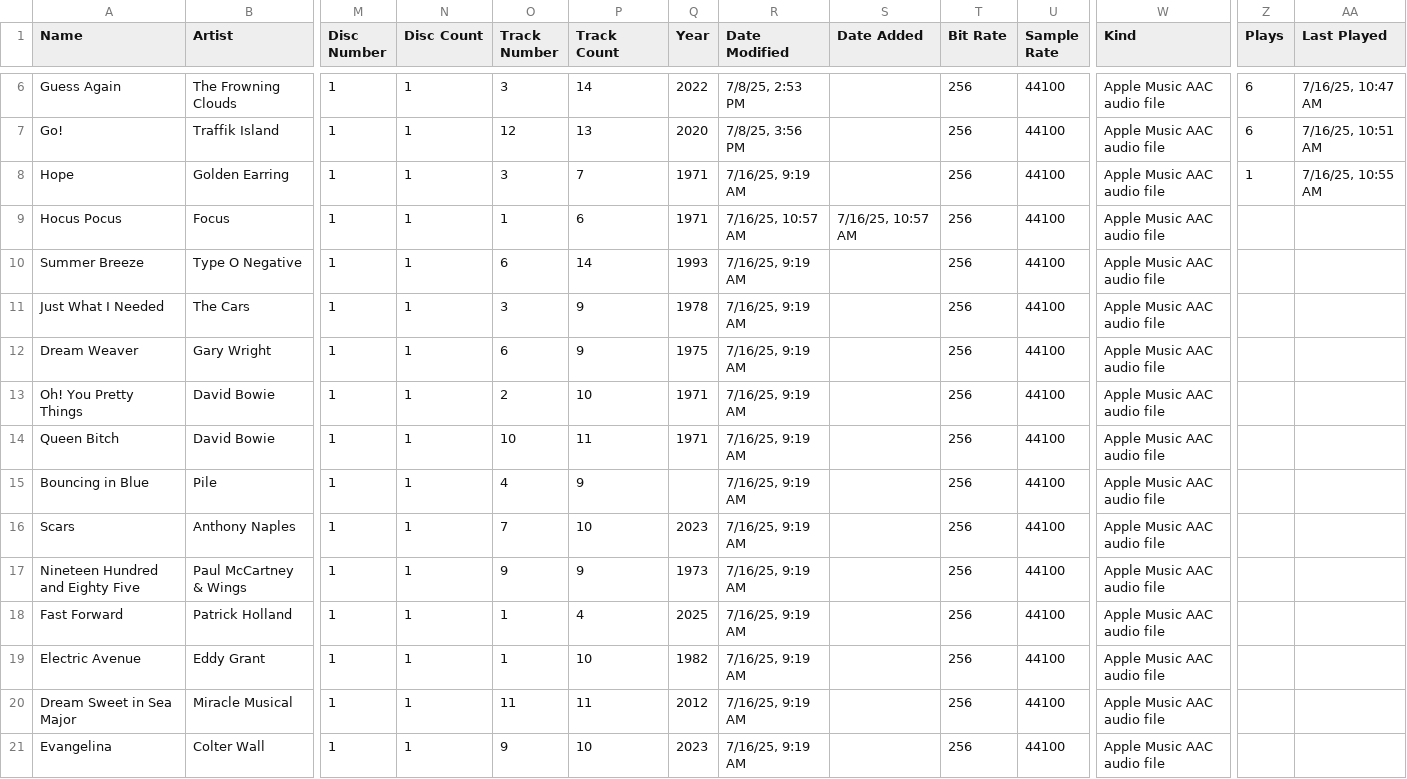
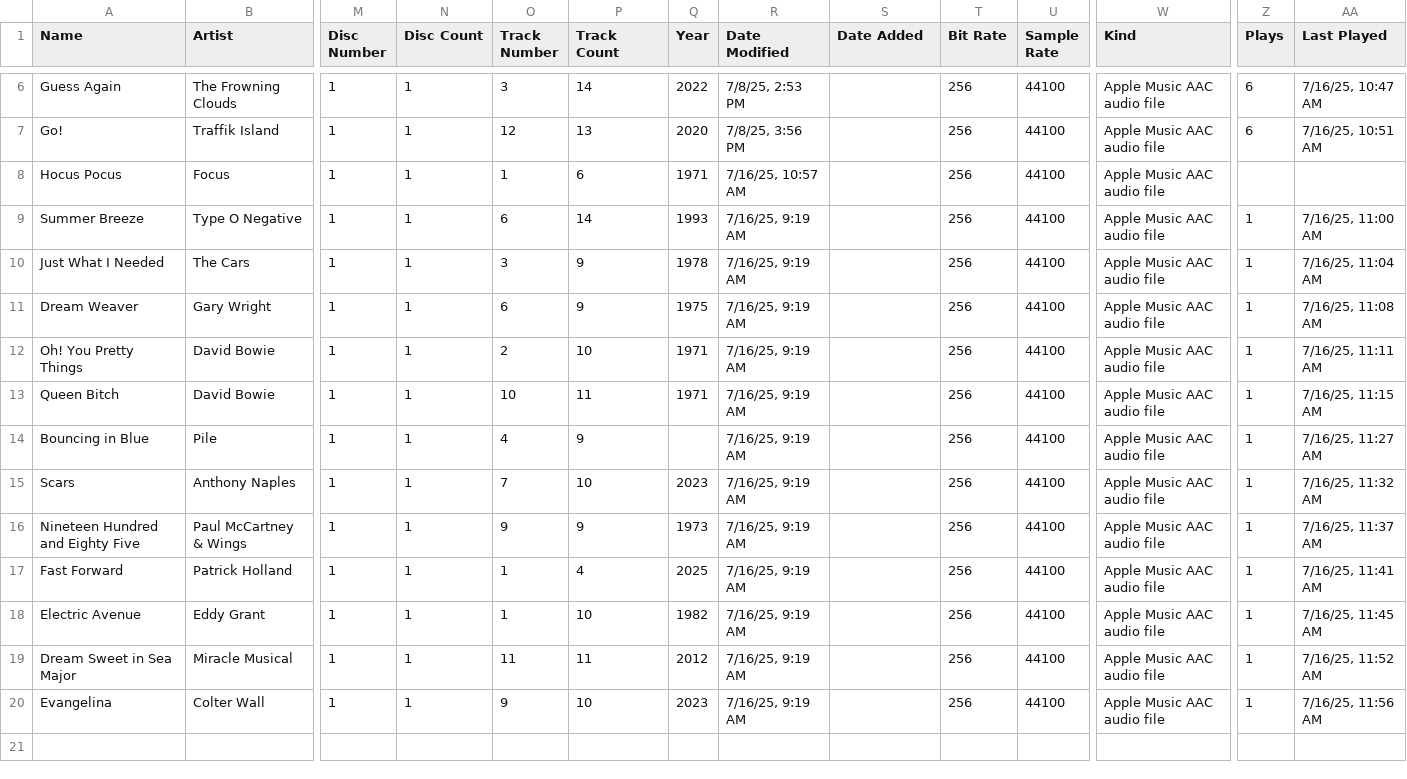
Before and after one commit to catskull/catskull.github.io, a TSV file: _data/playlists/2025/28.tsv, drawn as a sheet; only a part is shown, gaps mark what is left out; removed rows and columns are numbered as before the commit, all else as after; rows hold the shown columns only; the diff names each change by its address in the sheet, - before the commit and + after, or states it on an @@ line.

Commit message:
Update 28.tsv

```diff
--- a/_data/playlists/2025/28.tsv
+++ b/_data/playlists/2025/28.tsv
-row 8: Hope | Golden Earring | 1 | 1 | 3 | 7 | 1971 | 7/16/25, 9:19 AM |  | 256 | 44100 | Apple Music AAC audio file | 1 | 7/16/25, 10:55 AM
-S8 (Date Added): 7/16/25, 10:57 AM
+S8 (Date Added): (empty)
-Z9:Z20 (Plays): (empty)
+Z9:Z20 (Plays): 1
-AA9 (Last Played): (empty)
+AA9 (Last Played): 7/16/25, 11:00 AM
-AA10 (Last Played): (empty)
+AA10 (Last Played): 7/16/25, 11:04 AM
-AA11 (Last Played): (empty)
+AA11 (Last Played): 7/16/25, 11:08 AM
-AA12 (Last Played): (empty)
+AA12 (Last Played): 7/16/25, 11:11 AM
-AA13 (Last Played): (empty)
+AA13 (Last Played): 7/16/25, 11:15 AM
-AA14 (Last Played): (empty)
+AA14 (Last Played): 7/16/25, 11:27 AM
-AA15 (Last Played): (empty)
+AA15 (Last Played): 7/16/25, 11:32 AM
-AA16 (Last Played): (empty)
+AA16 (Last Played): 7/16/25, 11:37 AM
-AA17 (Last Played): (empty)
+AA17 (Last Played): 7/16/25, 11:41 AM
-AA18 (Last Played): (empty)
+AA18 (Last Played): 7/16/25, 11:45 AM
-AA19 (Last Played): (empty)
+AA19 (Last Played): 7/16/25, 11:52 AM
-AA20 (Last Played): (empty)
+AA20 (Last Played): 7/16/25, 11:56 AM
```
